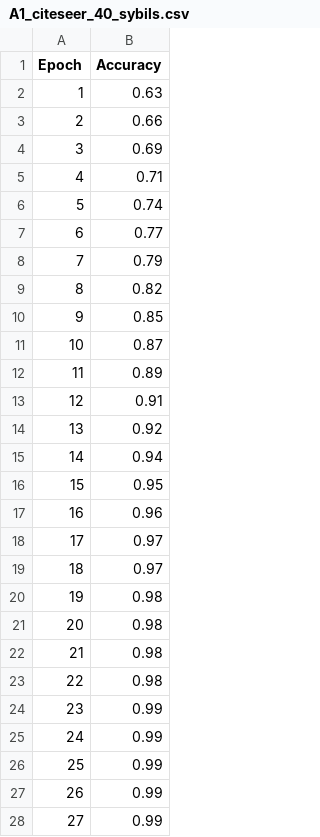
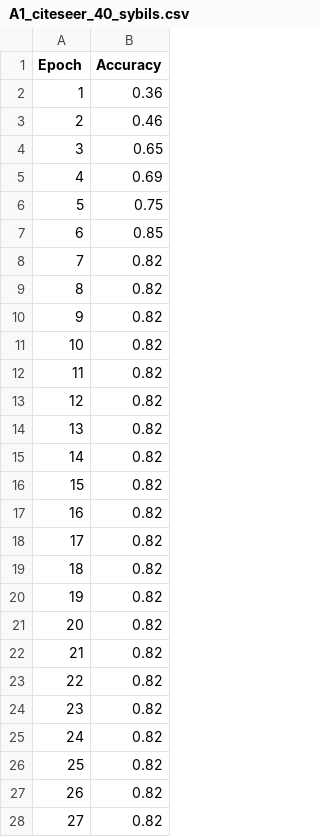
Before and after one commit to CAPTAIN320/FedGraph, a CSV file: results_2/A1_citeseer_40_sybils.csv, drawn as a sheet; only a part is shown; the diff covers the shown part only.

```diff
--- a/results_2/A1_citeseer_40_sybils.csv
+++ b/results_2/A1_citeseer_40_sybils.csv
@@ -1,28 +1,28 @@
 Epoch,Accuracy
-1,0.63
-2,0.66
-3,0.69
-4,0.71
-5,0.74
-6,0.77
-7,0.79
+1,0.36
+2,0.46
+3,0.65
+4,0.69
+5,0.75
+6,0.85
+7,0.82
 8,0.82
-9,0.85
-10,0.87
-11,0.89
-12,0.91
-13,0.92
-14,0.94
-15,0.95
-16,0.96
-17,0.97
-18,0.97
-19,0.98
-20,0.98
-21,0.98
-22,0.98
-23,0.99
-24,0.99
-25,0.99
-26,0.99
-27,0.99
+9,0.82
+10,0.82
+11,0.82
+12,0.82
+13,0.82
+14,0.82
+15,0.82
+16,0.82
+17,0.82
+18,0.82
+19,0.82
+20,0.82
+21,0.82
+22,0.82
+23,0.82
+24,0.82
+25,0.82
+26,0.82
+27,0.82
```
Also changed, not shown: 73 edited cells elsewhere in this file, results_2/A1_citeseer_10_sybils.csv, results_2/A1_citeseer_20_sybils.csv, 2 other files.
